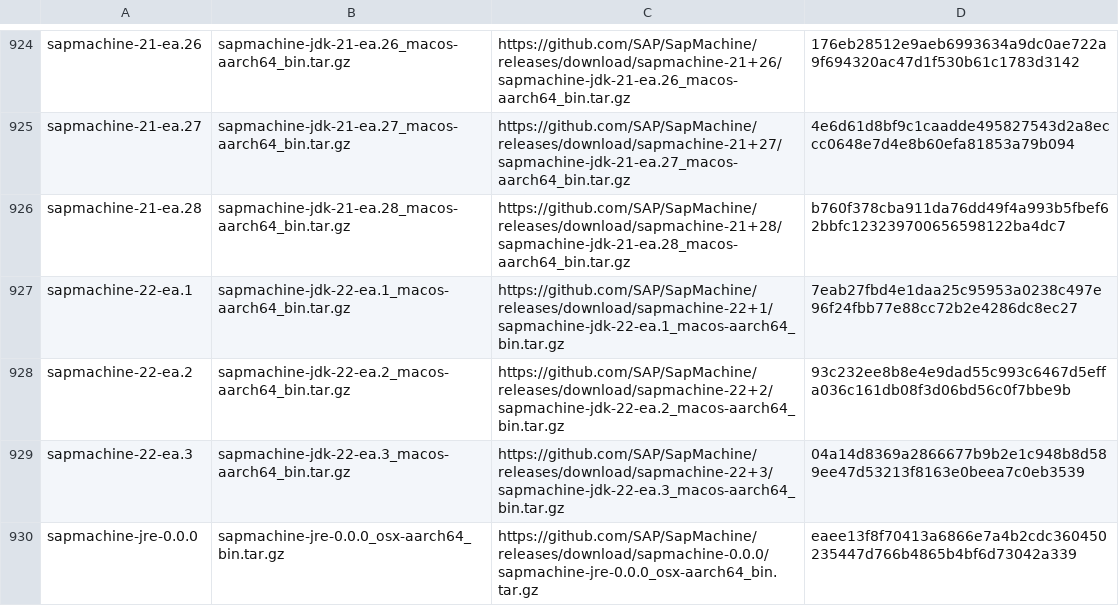
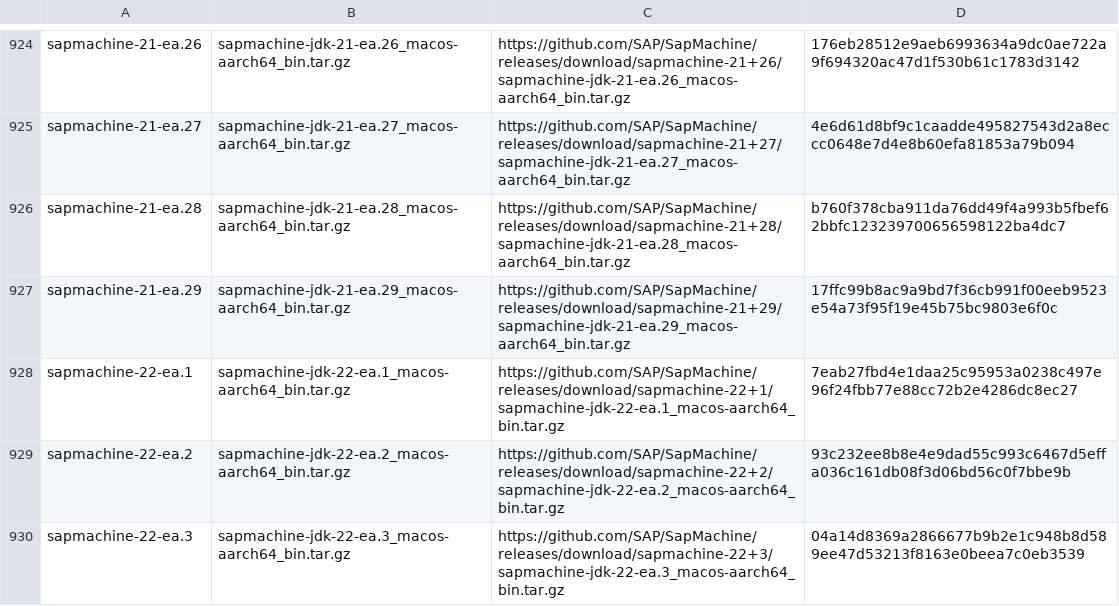
Before and after one commit to mise-plugins/rtx-java, a TSV file: data/jdk-macosx-aarch64-all.tsv, drawn as a sheet; only a part is shown, gaps mark what is left out; the shorter side is filled out with more unchanged rows; the diff covers the shown part only.

```diff
--- a/data/jdk-macosx-aarch64-all.tsv
+++ b/data/jdk-macosx-aarch64-all.tsv
@@ -926,2 +926,3 @@ sapmachine-21-ea.27	sapmachine-jdk-21-ea.27_macos-aarch64_bin.tar.gz	https://git
 sapmachine-21-ea.28	sapmachine-jdk-21-ea.28_macos-aarch64_bin.tar.gz	https://github.com/SAP/SapMachine/releases/download/sapmachine-21+28/sapmachine-jdk-21-ea.28_macos-aarch64_bin.tar.gz	b760f378cba911da76dd49f4a993b5fbef62bbfc123239700656598122ba4dc7
+sapmachine-21-ea.29	sapmachine-jdk-21-ea.29_macos-aarch64_bin.tar.gz	https://github.com/SAP/SapMachine/releases/download/sapmachine-21+29/sapmachine-jdk-21-ea.29_macos-aarch64_bin.tar.gz	17ffc99b8ac9a9bd7f36cb991f00eeb9523e54a73f95f19e45b75bc9803e6f0c
 sapmachine-22-ea.1	sapmachine-jdk-22-ea.1_macos-aarch64_bin.tar.gz	https://github.com/SAP/SapMachine/releases/download/sapmachine-22+1/sapmachine-jdk-22-ea.1_macos-aarch64_bin.tar.gz	7eab27fbd4e1daa25c95953a0238c497e96f24fbb77e88cc72b2e4286dc8ec27
```
Also changed, not shown: 4 added rows elsewhere in this file, data/jdk-macosx-aarch64-ea.tsv, data/jdk-macosx-arm64-all.tsv, 3 other files.
